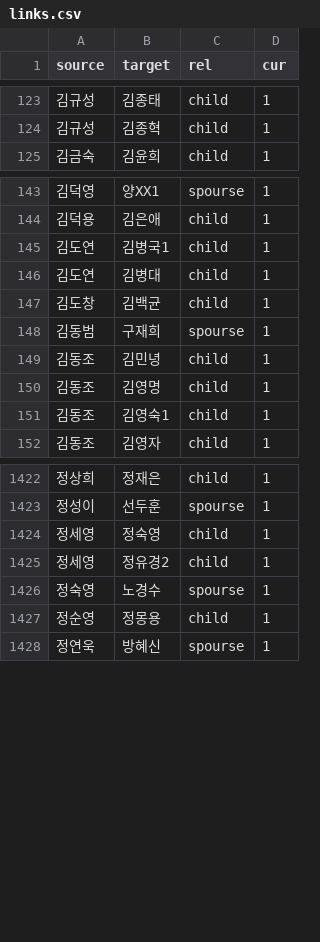
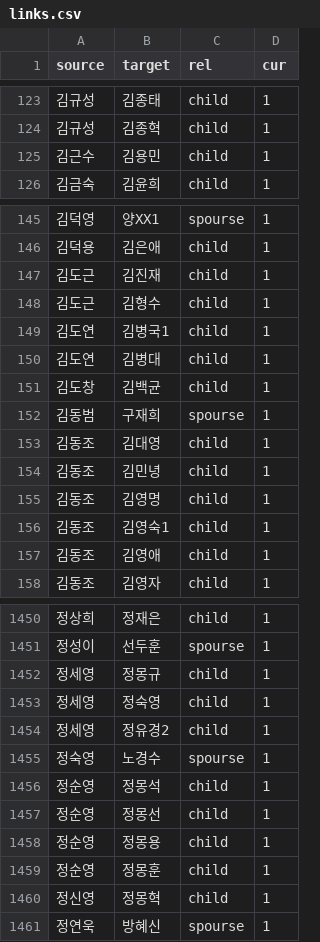
Before and after one commit to Hackthings/cywc.github.io, a CSV file: links.csv, drawn as a sheet; only a part is shown, gaps mark what is left out; the diff covers the shown part only.

```diff
--- a/links.csv
+++ b/links.csv
@@ -124,2 +124,3 @@ source,target,rel,cur
 김규성,김종혁,child,1
+김근수,김용민,child,1
 김금숙,김윤희,child,1
@@ -144,2 +146,4 @@ source,target,rel,cur
 김덕용,김은애,child,1
+김도근,김진재,child,1
+김도근,김형수,child,1
 김도연,김병국1,child,1
@@ -148,2 +152,3 @@ source,target,rel,cur
 김동범,구재희,spourse,1
+김동조,김대영,child,1
 김동조,김민녕,child,1
@@ -151,2 +156,3 @@ source,target,rel,cur
 김동조,김영숙1,child,1
+김동조,김영애,child,1
 김동조,김영자,child,1
@@ -1423,2 +1451,3 @@ source,target,rel,cur
 정성이,선두훈,spourse,1
+정세영,정몽규,child,1
 정세영,정숙영,child,1
@@ -1426,3 +1455,7 @@ source,target,rel,cur
 정숙영,노경수,spourse,1
+정순영,정몽석,child,1
+정순영,정몽선,child,1
 정순영,정몽용,child,1
+정순영,정몽훈,child,1
+정신영,정몽혁,child,1
 정연욱,방혜신,spourse,1
```
Also changed, not shown: 37 added rows elsewhere in this file, nodes.csv, 8 other files.
